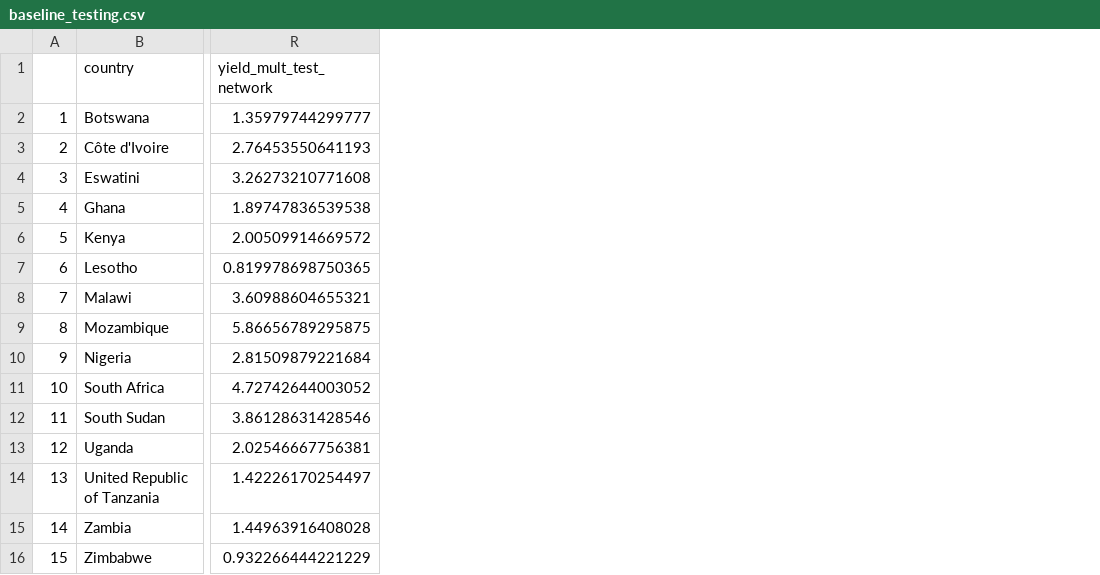
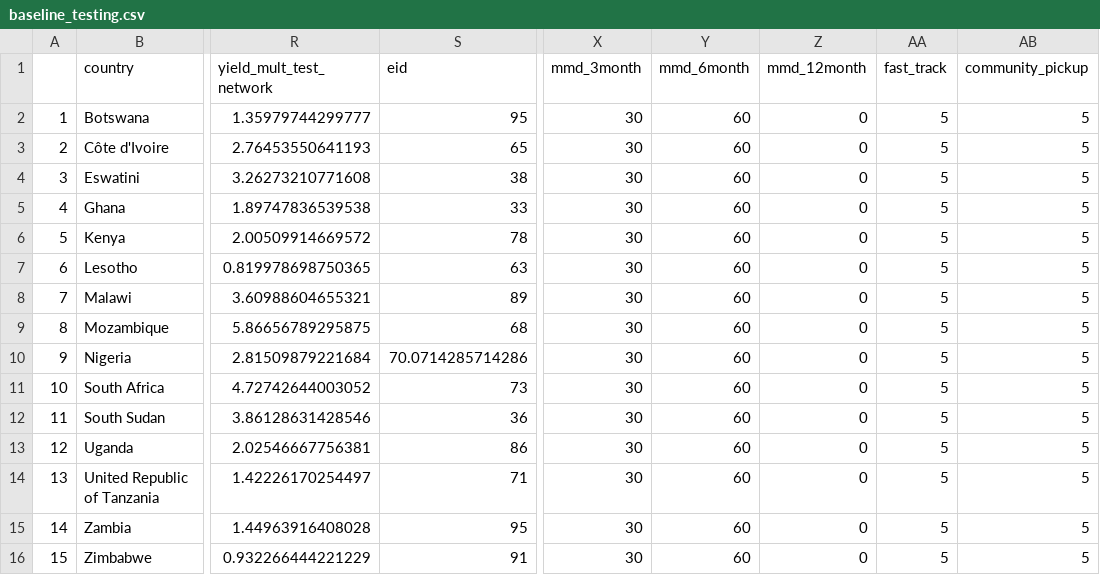
Before and after one commit to adenooy2/HIV_prioritization_tool, a CSV file: data/tier_app/baseline_testing.csv, drawn as a sheet; only a part is shown, gaps mark what is left out; the diff names each change by its address in the sheet, - before the commit and + after, or states it on an @@ line.

```diff
--- a/data/tier_app/baseline_testing.csv
+++ b/data/tier_app/baseline_testing.csv
+column S (eid), rows 2-16: 95 | 65 | 38 | 33 | 78 | 63 | 89 | 68 | 70.0714285714286 | 73 | 36 | 86 | 71 | 95 | 91
+column X (mmd_3month), rows 2-16: all 30
+column Y (mmd_6month), rows 2-16: all 60
+column Z (mmd_12month), rows 2-16: all 0
+column AA (fast_track), rows 2-16: all 5
+column AB (community_pickup), rows 2-16: all 5
```
Also changed, not shown: 9 other files.
